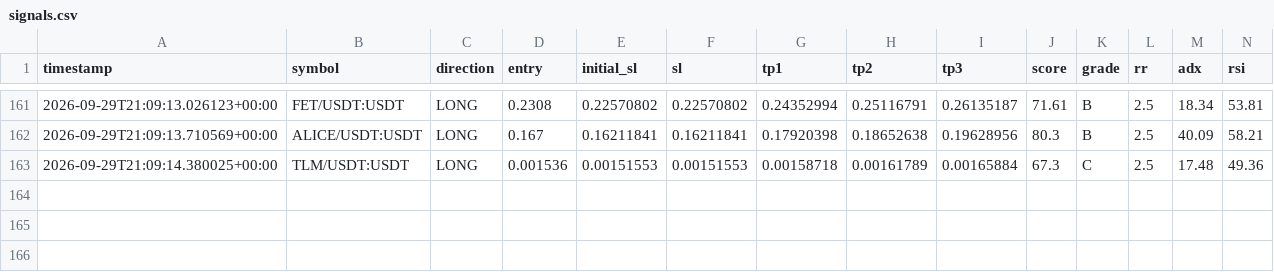
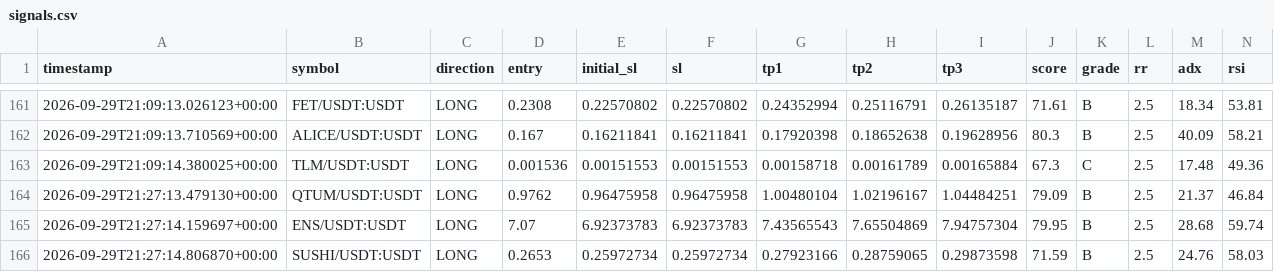
Before and after one commit to Mystgraider/ai-crypto-scan, a CSV file: storage/signals.csv, drawn as a sheet; only a part is shown, gaps mark what is left out; rows hold the shown columns only; the diff names each change by its address in the sheet, - before the commit and + after, or states it on an @@ line.

```diff
--- a/storage/signals.csv
+++ b/storage/signals.csv
+row 164: 2026-09-29T21:27:13.479130+00:00 | QTUM/USDT:USDT | LONG | 0.9762 | 0.96475958 | 0.96475958 | 1.00480104 | 1.02196167 | 1.04484251 | 79.09 | B | 2.5 | 21.37 | 46.84
+row 165: 2026-09-29T21:27:14.159697+00:00 | ENS/USDT:USDT | LONG | 7.07 | 6.92373783 | 6.92373783 | 7.43565543 | 7.65504869 | 7.94757304 | 79.95 | B | 2.5 | 28.68 | 59.74
+row 166: 2026-09-29T21:27:14.806870+00:00 | SUSHI/USDT:USDT | LONG | 0.2653 | 0.25972734 | 0.25972734 | 0.27923166 | 0.28759065 | 0.29873598 | 71.59 | B | 2.5 | 24.76 | 58.03
```
Also changed, not shown: 4 other files.
